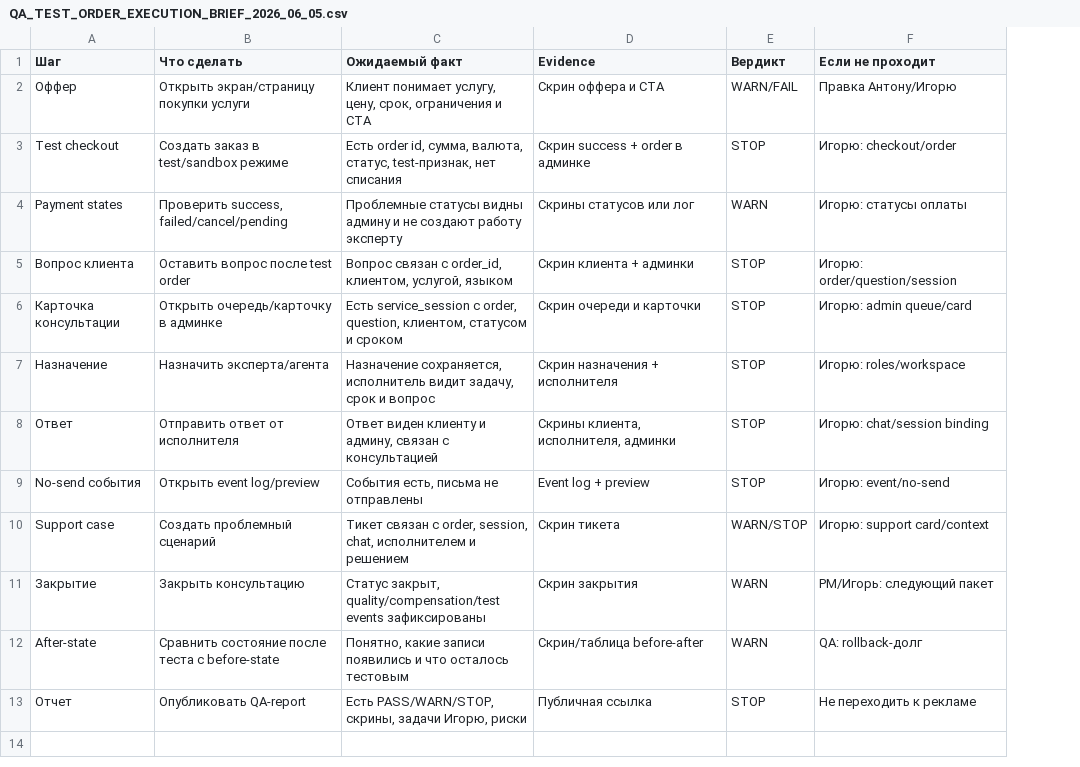
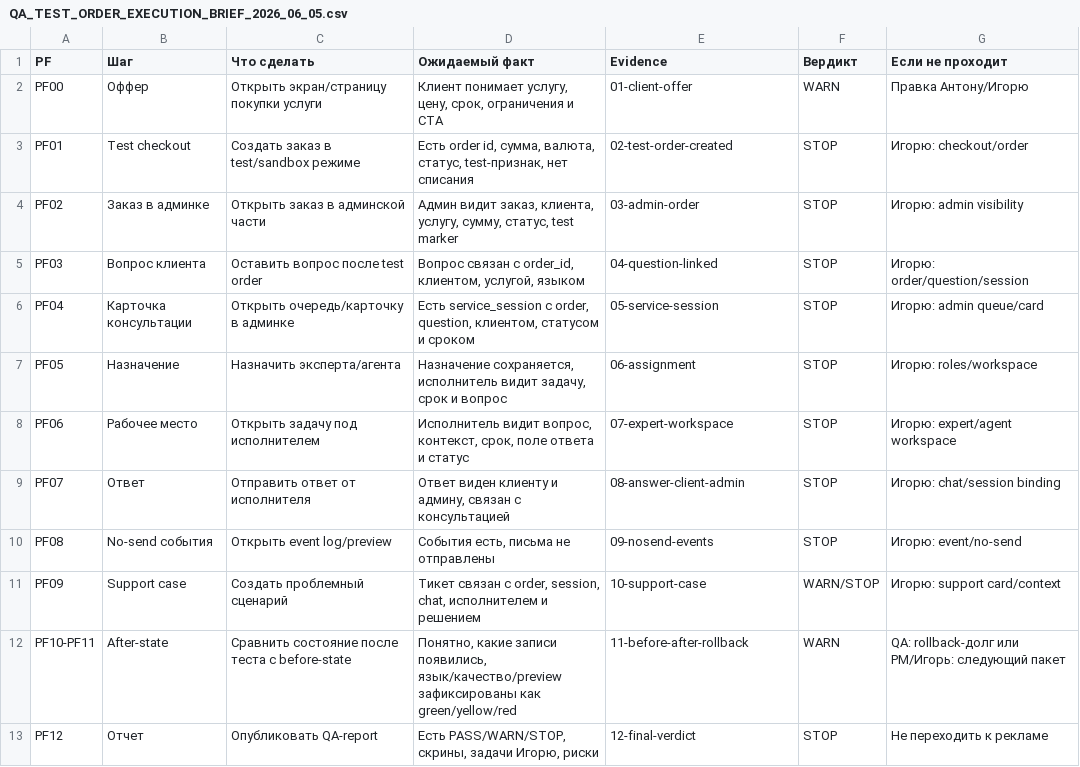
Before and after one commit to cutthreat/confideline, a CSV file: web/blue-panel/docs/artifacts/QA_TEST_ORDER_EXECUTION_BRIEF_2026_06_05.csv, drawn as a sheet; removed rows and columns are numbered as before the commit, all else as after; the diff names each change by its address in the sheet, - before the commit and + after, or states it on an @@ line.

```diff
--- a/web/blue-panel/docs/artifacts/QA_TEST_ORDER_EXECUTION_BRIEF_2026_06_05.csv
+++ b/web/blue-panel/docs/artifacts/QA_TEST_ORDER_EXECUTION_BRIEF_2026_06_05.csv
+column A (PF), rows 2-3: PF00 | PF01; rows 5-7: PF03 | PF04 | PF05; rows 9-13: PF07 | PF08 | PF09 | PF10-PF11 | PF12
-E2 (Evidence): Скрин оффера и CTA
+E2 (Evidence): 01-client-offer
-F2 (Вердикт): WARN/FAIL
+F2 (Вердикт): WARN
-E3 (Evidence): Скрин success + order в админке
+E3 (Evidence): 02-test-order-created
-row 4: Payment states | Проверить success, failed/cancel/pending | Проблемные статусы видны админу и не создают работу эксперту | Скрины статусов или лог | WARN | Игорю: статусы оплаты
+row 4: PF02 | Заказ в админке | Открыть заказ в админской части | Админ видит заказ, клиента, услугу, сумму, статус, test marker | 03-admin-order | STOP | Игорю: admin visibility
-E5 (Evidence): Скрин клиента + админки
+E5 (Evidence): 04-question-linked
-E6 (Evidence): Скрин очереди и карточки
+E6 (Evidence): 05-service-session
-E7 (Evidence): Скрин назначения + исполнителя
+E7 (Evidence): 06-assignment
+row 8: PF06 | Рабочее место | Открыть задачу под исполнителем | Исполнитель видит вопрос, контекст, срок, поле ответа и статус | 07-expert-workspace | STOP | Игорю: expert/agent workspace
-E9 (Evidence): Скрины клиента, исполнителя, админки
+E9 (Evidence): 08-answer-client-admin
-E10 (Evidence): Event log + preview
+E10 (Evidence): 09-nosend-events
-E11 (Evidence): Скрин тикета
+E11 (Evidence): 10-support-case
-row 11: Закрытие | Закрыть консультацию | Статус закрыт, quality/compensation/test events зафиксированы | Скрин закрытия | WARN | PM/Игорь: следующий пакет
-D12 (Ожидаемый факт): …какие записи появились и что осталось тестовым
+D12 (Ожидаемый факт): …какие записи появились, язык/качество/preview зафиксированы как green/yellow/red
-E12 (Evidence): Скрин/таблица before-after
+E12 (Evidence): 11-before-after-rollback
-G12 (Если не проходит): QA: rollback-долг
+G12 (Если не проходит): QA: rollback-долг или PM/Игорь: следующий пакет
-E13 (Evidence): Публичная ссылка
+E13 (Evidence): 12-final-verdict
```
Also changed, not shown: web/blue-panel/docs/artifacts/QA_TEST_ORDER_EXECUTION_EXECUTIVE_2026_06_05.csv, 2 other files.
